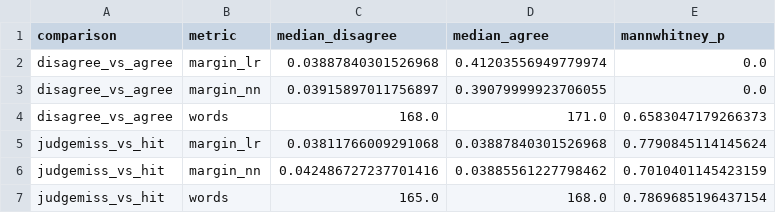
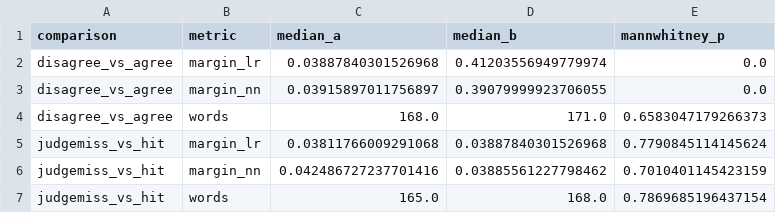
Before and after one commit to KeanaGindy/movie-review-sentiment, a CSV file: outputs/tables/05-judge_disagreement_profile.csv, drawn as a sheet.

```diff
--- a/outputs/tables/05-judge_disagreement_profile.csv
+++ b/outputs/tables/05-judge_disagreement_profile.csv
@@ -1,2 +1,2 @@
-comparison,metric,median_disagree,median_agree,mannwhitney_p
+comparison,metric,median_a,median_b,mannwhitney_p
 disagree_vs_agree,margin_lr,0.03887840301526968,0.41203556949779974,0.0
```
Also changed, not shown: 1 other file.
